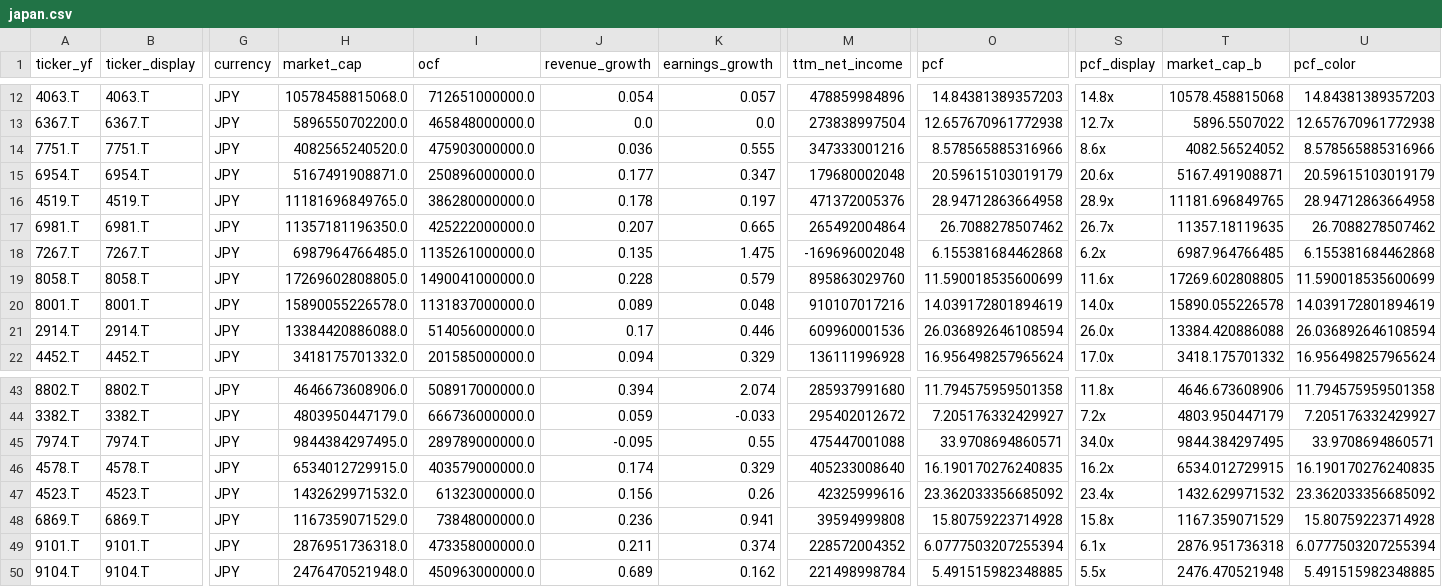
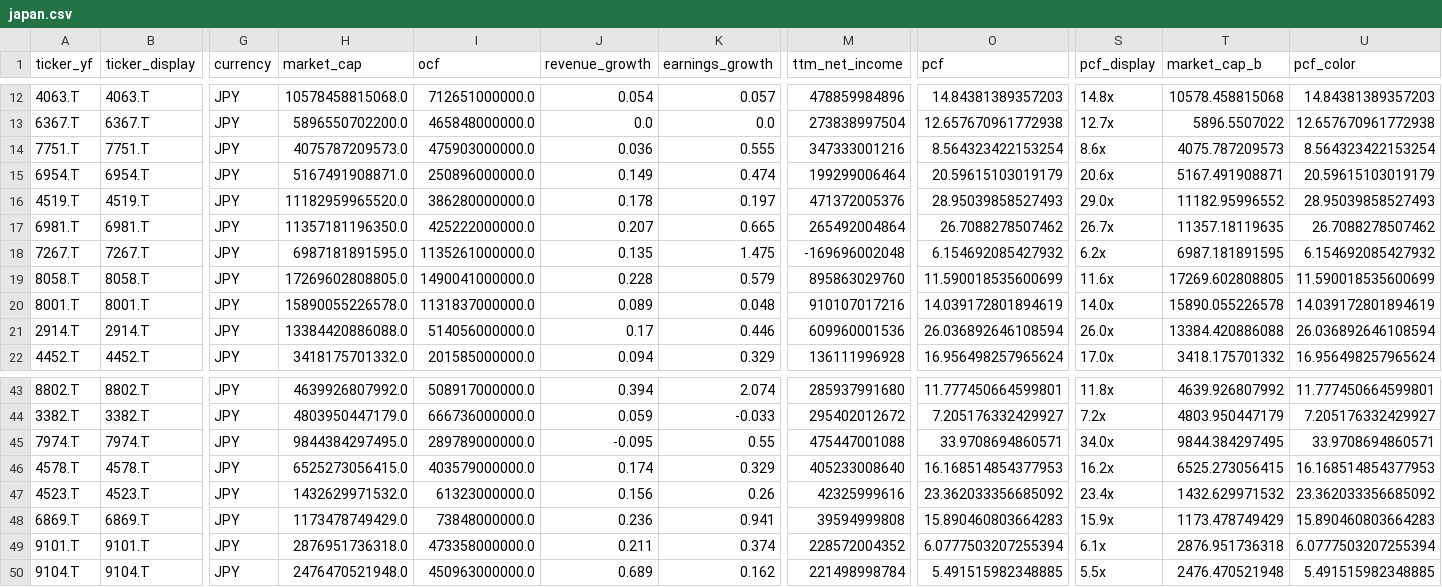
Before and after one commit to hyoseok88/g-valuemap, a CSV file: seeds/japan.csv, drawn as a sheet; only a part is shown, gaps mark what is left out; the diff covers the shown part only; the diff names each change by its address in the sheet, - before the commit and + after, or states it on an @@ line.

```diff
--- a/seeds/japan.csv
+++ b/seeds/japan.csv
-H14 (market_cap): 4082565240520.0
+H14 (market_cap): 4075787209573.0
-O14 (pcf): 8.578565885316966
+O14 (pcf): 8.564323422153254
-T14 (market_cap_b): 4082.56524052
+T14 (market_cap_b): 4075.787209573
-U14 (pcf_color): 8.578565885316966
+U14 (pcf_color): 8.564323422153254
-J15 (revenue_growth): 0.177
+J15 (revenue_growth): 0.149
-K15 (earnings_growth): 0.347
+K15 (earnings_growth): 0.474
-M15 (ttm_net_income): 179680002048
+M15 (ttm_net_income): 199299006464
-H16 (market_cap): 11181696849765.0
+H16 (market_cap): 11182959965520.0
-O16 (pcf): 28.94712863664958
+O16 (pcf): 28.95039858527493
-S16 (pcf_display): 28.9x
+S16 (pcf_display): 29.0x
-T16 (market_cap_b): 11181.696849765
+T16 (market_cap_b): 11182.95996552
-U16 (pcf_color): 28.94712863664958
+U16 (pcf_color): 28.95039858527493
-H18 (market_cap): 6987964766485.0
+H18 (market_cap): 6987181891595.0
-O18 (pcf): 6.155381684462868
+O18 (pcf): 6.154692085427932
-T18 (market_cap_b): 6987.964766485
+T18 (market_cap_b): 6987.181891595
-U18 (pcf_color): 6.155381684462868
+U18 (pcf_color): 6.154692085427932
-H43 (market_cap): 4646673608906.0
+H43 (market_cap): 4639926807992.0
-O43 (pcf): 11.794575959501358
+O43 (pcf): 11.777450664599801
-T43 (market_cap_b): 4646.673608906
+T43 (market_cap_b): 4639.926807992
-U43 (pcf_color): 11.794575959501358
+U43 (pcf_color): 11.777450664599801
-H46 (market_cap): 6534012729915.0
+H46 (market_cap): 6525273056415.0
-O46 (pcf): 16.190170276240835
+O46 (pcf): 16.168514854377953
-T46 (market_cap_b): 6534.012729915
+T46 (market_cap_b): 6525.273056415
-U46 (pcf_color): 16.190170276240835
+U46 (pcf_color): 16.168514854377953
-H48 (market_cap): 1167359071529.0
+H48 (market_cap): 1173478749429.0
-O48 (pcf): 15.80759223714928
+O48 (pcf): 15.890460803664283
-S48 (pcf_display): 15.8x
+S48 (pcf_display): 15.9x
-T48 (market_cap_b): 1167.359071529
+T48 (market_cap_b): 1173.478749429
-U48 (pcf_color): 15.80759223714928
+U48 (pcf_color): 15.890460803664283
```
Also changed, not shown: 34 edited cells elsewhere in this file, seeds/europe.csv, seeds/korea.csv, 1 other file.
